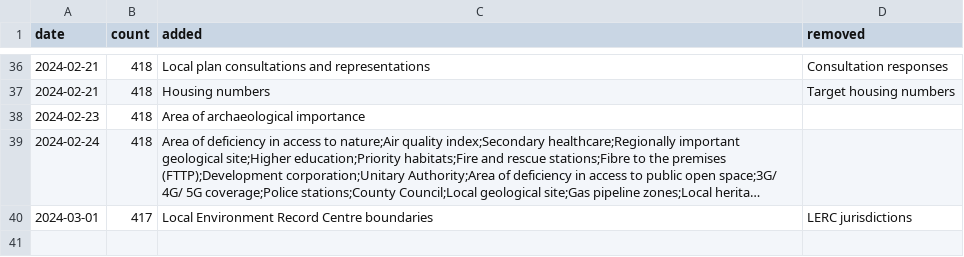
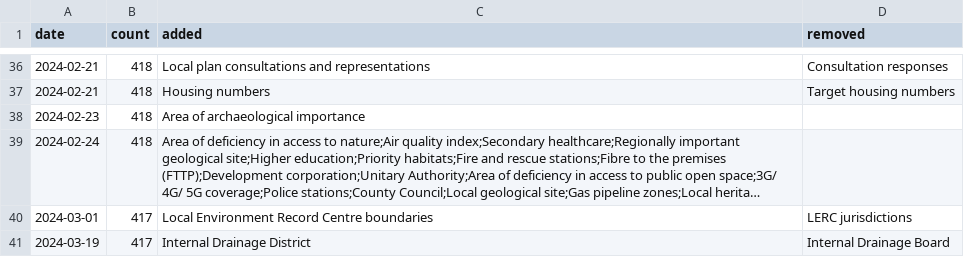
Before and after one commit to digital-land/data-standards-team, a CSV file: _data/backlog-changelog.csv, drawn as a sheet; only a part is shown, gaps mark what is left out; long unchanged cells end in ….

```diff
--- a/_data/backlog-changelog.csv
+++ b/_data/backlog-changelog.csv
@@ -40 +40,2 @@ date,count,added,removed
 2024-03-01,417,Local Environment Record Centre boundaries,LERC jurisdictions
+2024-03-19,417,Internal Drainage District,Internal Drainage Board
```
Also changed, not shown: _data/planning-concerns-backlog.csv.
